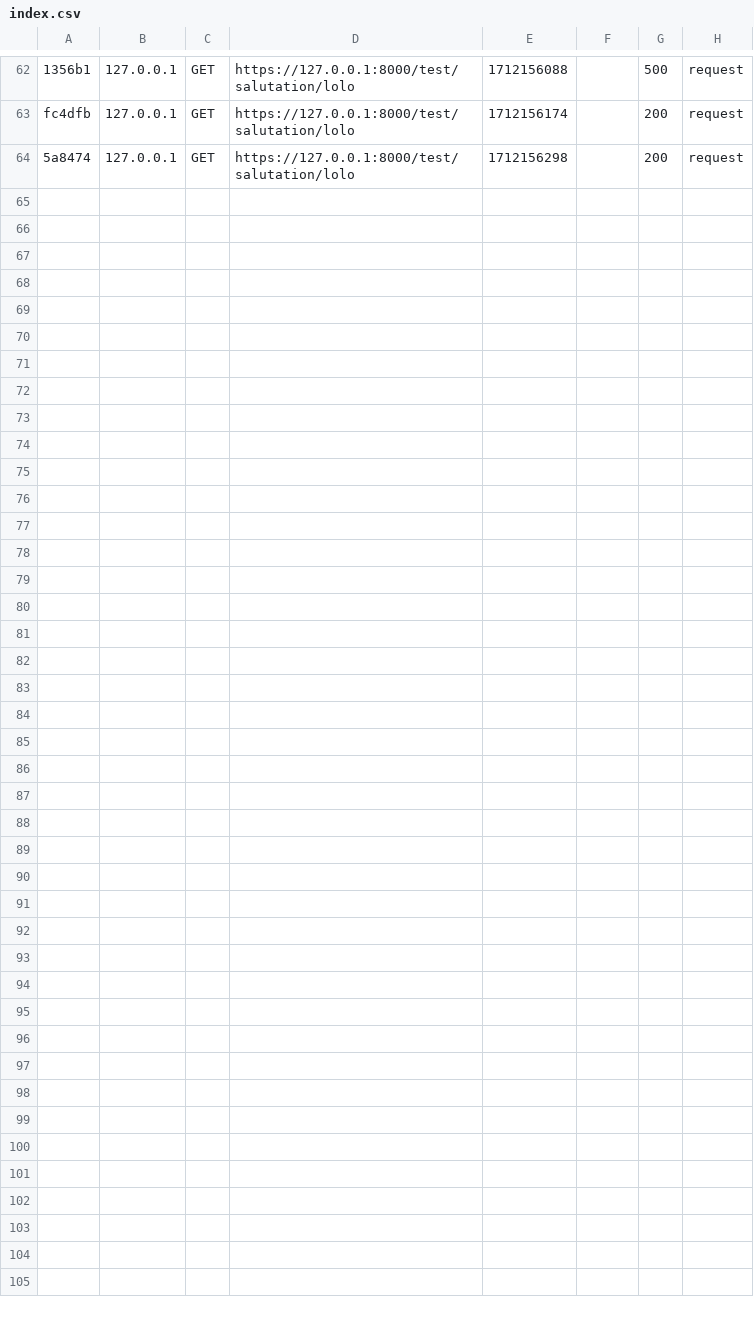
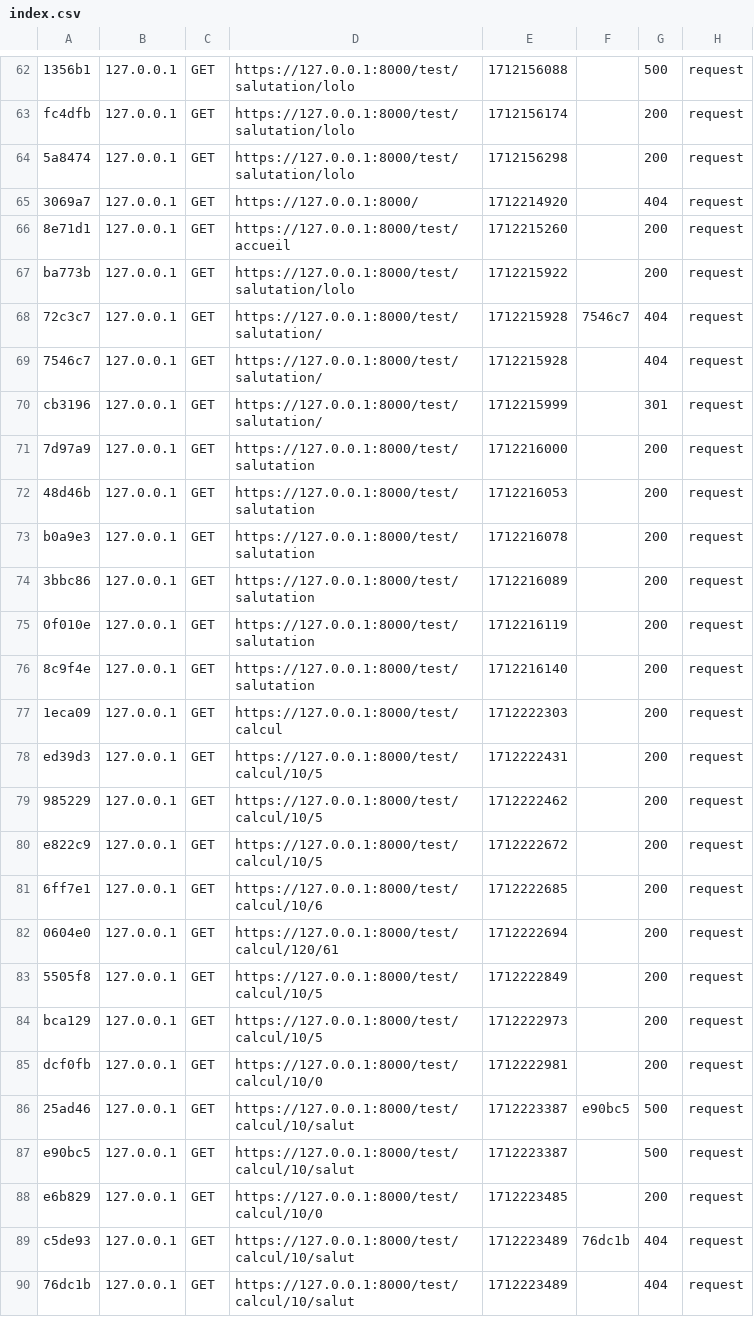
Before and after one commit to Pierral87/LDW14, a CSV file: 09-Symfony/projet-bibliosf/var/cache/dev/profiler/index.csv, drawn as a sheet; only a part is shown, gaps mark what is left out; the diff names each change by its address in the sheet, - before the commit and + after, or states it on an @@ line.

Commit message:
Symfony TestController Terminé

```diff
--- a/09-Symfony/projet-bibliosf/var/cache/dev/profiler/index.csv
+++ b/09-Symfony/projet-bibliosf/var/cache/dev/profiler/index.csv
+row 65: 3069a7 | 127.0.0.1 | GET | https://127.0.0.1:8000/ | 1712214920 |  | 404 | request
+row 66: 8e71d1 | 127.0.0.1 | GET | https://127.0.0.1:8000/test/accueil | 1712215260 |  | 200 | request
+row 67: ba773b | 127.0.0.1 | GET | https://127.0.0.1:8000/test/salutation/lolo | 1712215922 |  | 200 | request
+row 68: 72c3c7 | 127.0.0.1 | GET | https://127.0.0.1:8000/test/salutation/ | 1712215928 | 7546c7 | 404 | request
+row 69: 7546c7 | 127.0.0.1 | GET | https://127.0.0.1:8000/test/salutation/ | 1712215928 |  | 404 | request
+row 70: cb3196 | 127.0.0.1 | GET | https://127.0.0.1:8000/test/salutation/ | 1712215999 |  | 301 | request
+row 71: 7d97a9 | 127.0.0.1 | GET | https://127.0.0.1:8000/test/salutation | 1712216000 |  | 200 | request
+row 72: 48d46b | 127.0.0.1 | GET | https://127.0.0.1:8000/test/salutation | 1712216053 |  | 200 | request
+row 73: b0a9e3 | 127.0.0.1 | GET | https://127.0.0.1:8000/test/salutation | 1712216078 |  | 200 | request
+row 74: 3bbc86 | 127.0.0.1 | GET | https://127.0.0.1:8000/test/salutation | 1712216089 |  | 200 | request
+row 75: 0f010e | 127.0.0.1 | GET | https://127.0.0.1:8000/test/salutation | 1712216119 |  | 200 | request
+row 76: 8c9f4e | 127.0.0.1 | GET | https://127.0.0.1:8000/test/salutation | 1712216140 |  | 200 | request
+row 77: 1eca09 | 127.0.0.1 | GET | https://127.0.0.1:8000/test/calcul | 1712222303 |  | 200 | request
+row 78: ed39d3 | 127.0.0.1 | GET | https://127.0.0.1:8000/test/calcul/10/5 | 1712222431 |  | 200 | request
+row 79: 985229 | 127.0.0.1 | GET | https://127.0.0.1:8000/test/calcul/10/5 | 1712222462 |  | 200 | request
+row 80: e822c9 | 127.0.0.1 | GET | https://127.0.0.1:8000/test/calcul/10/5 | 1712222672 |  | 200 | request
+row 81: 6ff7e1 | 127.0.0.1 | GET | https://127.0.0.1:8000/test/calcul/10/6 | 1712222685 |  | 200 | request
+row 82: 0604e0 | 127.0.0.1 | GET | https://127.0.0.1:8000/test/calcul/120/61 | 1712222694 |  | 200 | request
+row 83: 5505f8 | 127.0.0.1 | GET | https://127.0.0.1:8000/test/calcul/10/5 | 1712222849 |  | 200 | request
+row 84: bca129 | 127.0.0.1 | GET | https://127.0.0.1:8000/test/calcul/10/5 | 1712222973 |  | 200 | request
+row 85: dcf0fb | 127.0.0.1 | GET | https://127.0.0.1:8000/test/calcul/10/0 | 1712222981 |  | 200 | request
+row 86: 25ad46 | 127.0.0.1 | GET | https://127.0.0.1:8000/test/calcul/10/salut | 1712223387 | e90bc5 | 500 | request
+row 87: e90bc5 | 127.0.0.1 | GET | https://127.0.0.1:8000/test/calcul/10/salut | 1712223387 |  | 500 | request
+row 88: e6b829 | 127.0.0.1 | GET | https://127.0.0.1:8000/test/calcul/10/0 | 1712223485 |  | 200 | request
+row 89: c5de93 | 127.0.0.1 | GET | https://127.0.0.1:8000/test/calcul/10/salut | 1712223489 | 76dc1b | 404 | request
+row 90: 76dc1b | 127.0.0.1 | GET | https://127.0.0.1:8000/test/calcul/10/salut | 1712223489 |  | 404 | request
```
Also changed, not shown: 11 other files.
